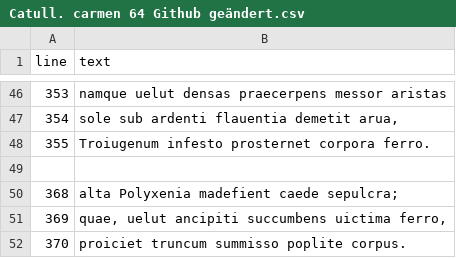
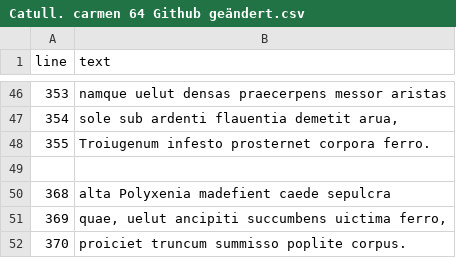
Before and after one commit to karenblaschka/Ancient-Epic-Similes, a CSV file: Catull. carmen 64 Github geändert.csv, drawn as a sheet; only a part is shown, gaps mark what is left out.

Commit message:
Update Catull. carmen 64 Github geändert.csv

```diff
--- a/Catull. carmen 64 Github geändert.csv
+++ b/Catull. carmen 64 Github geändert.csv
@@ -49,3 +49,3 @@ line;text
 ;
-368;"alta Polyxenia madefient caede sepulcra;"
+368;alta Polyxenia madefient caede sepulcra;
 369;quae, uelut ancipiti succumbens uictima ferro,
```
